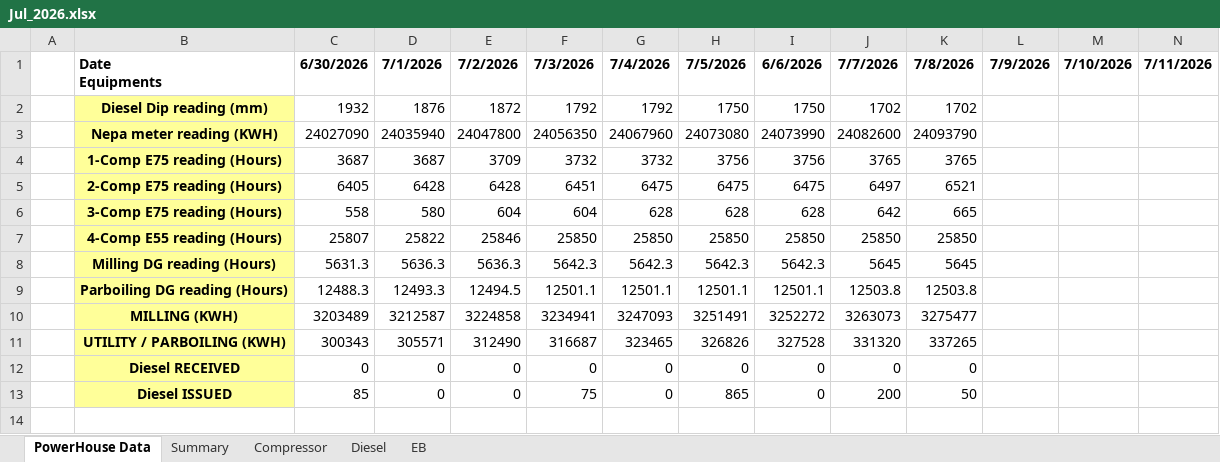
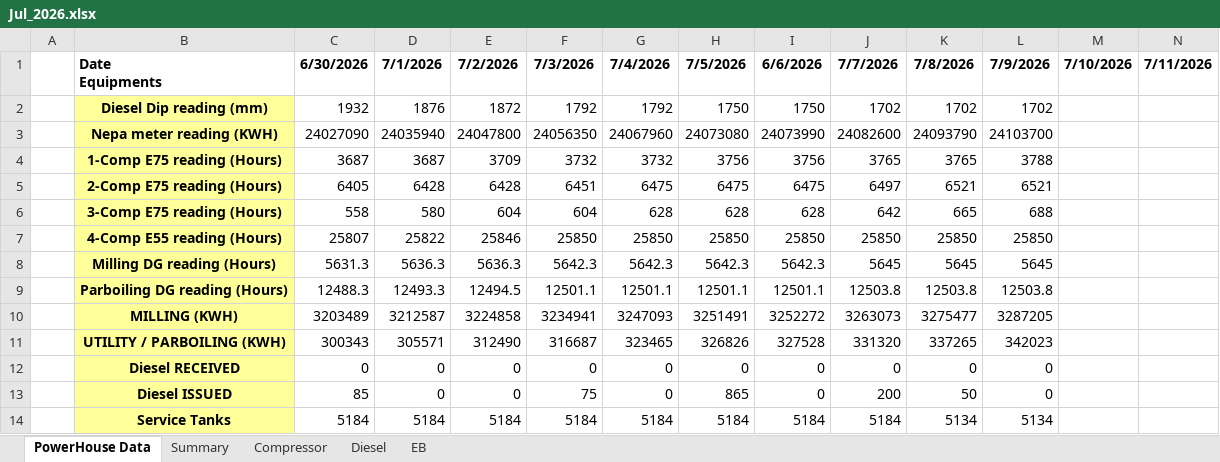
Before and after one commit to punithbtv-pixel/mis, an Excel workbook: data/Jul_2026.xlsx, sheet PowerHouse Data, drawn as a sheet; only a part is shown; values as stored, in another font and other column widths than the file's, no borders; rows hold the shown columns only; the diff names each change by its address in the sheet, - before the commit and + after, or states it on an @@ line.

```diff
--- a/data/Jul_2026.xlsx (sheet PowerHouse Data)
+++ b/data/Jul_2026.xlsx (sheet PowerHouse Data)
-L2: (empty)
+L2: 1702
-L3: (empty)
+L3: 24103700
-L4: (empty)
+L4: 3788
-L5: (empty)
+L5: 6521
-L6: (empty)
+L6: 688
-L7: (empty)
+L7: 25850
-L8: (empty)
+L8: 5645
-L9: (empty)
+L9: 12503.8
-L10: (empty)
+L10: 3287205
-L11: (empty)
+L11: 342023
-L12:L13: (empty)
+L12:L13: 0
+row 14:  | Service Tanks | 5184 | 5184 | 5184 | 5184 | 5184 | 5184 | 5184 | 5184 | 5134 | 5134
```
Also changed, not shown: sheet Diesel, sheet Summary, sheet EB, sheet Compressor, formulas that keep their value, hidden cells, 7 other files.
